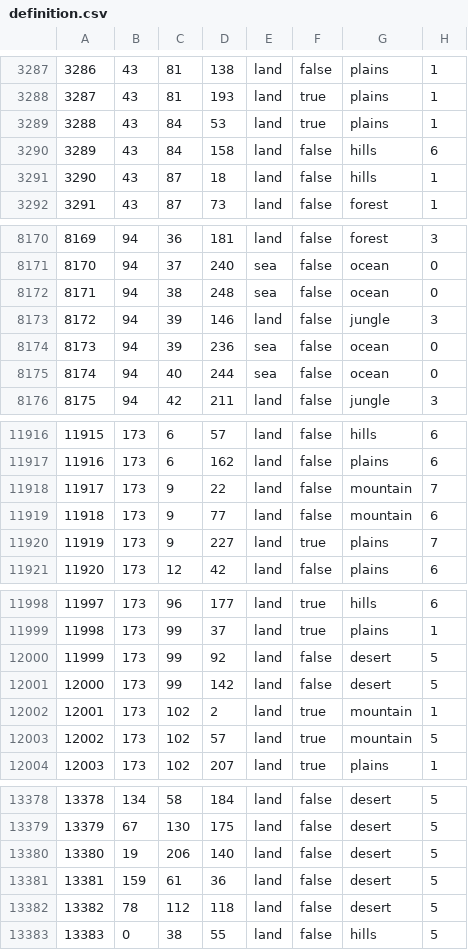
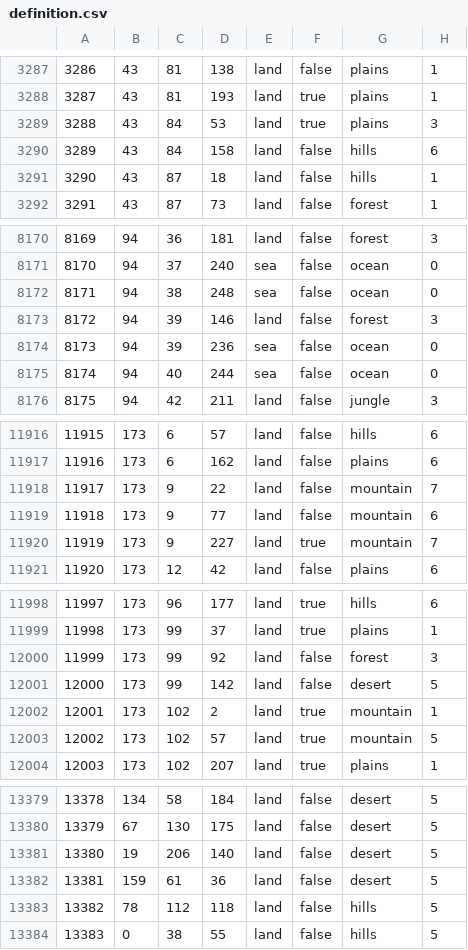
Before and after one commit to fee1s/Origion-Reload, a CSV file: map/definition.csv, drawn as a sheet; only a part is shown, gaps mark what is left out; the diff covers the shown part only.

```diff
--- a/map/definition.csv
+++ b/map/definition.csv
@@ -3288,3 +3288,3 @@
 3287;43;81;193;land;true;plains;1
-3288;43;84;53;land;true;plains;1
+3288;43;84;53;land;true;plains;3
 3289;43;84;158;land;false;hills;6
@@ -8172,3 +8172,3 @@
 8171;94;38;248;sea;false;ocean;0
-8172;94;39;146;land;false;jungle;3
+8172;94;39;146;land;false;forest;3
 8173;94;39;236;sea;false;ocean;0
@@ -11919,3 +11919,3 @@
 11918;173;9;77;land;false;mountain;6
-11919;173;9;227;land;true;plains;7
+11919;173;9;227;land;true;mountain;7
 11920;173;12;42;land;false;plains;6
@@ -11999,3 +11999,3 @@
 11998;173;99;37;land;true;plains;1
-11999;173;99;92;land;false;desert;5
+11999;173;99;92;land;false;forest;3
 12000;173;99;142;land;false;desert;5
@@ -13381,3 +13382,3 @@
 13381;159;61;36;land;false;desert;5
-13382;78;112;118;land;false;desert;5
+13382;78;112;118;land;false;hills;5
 13383;0;38;55;land;false;hills;5
```
Also changed, not shown: 1 added row, 1 removed row and 35 edited cells elsewhere in this file, 41 other files.
